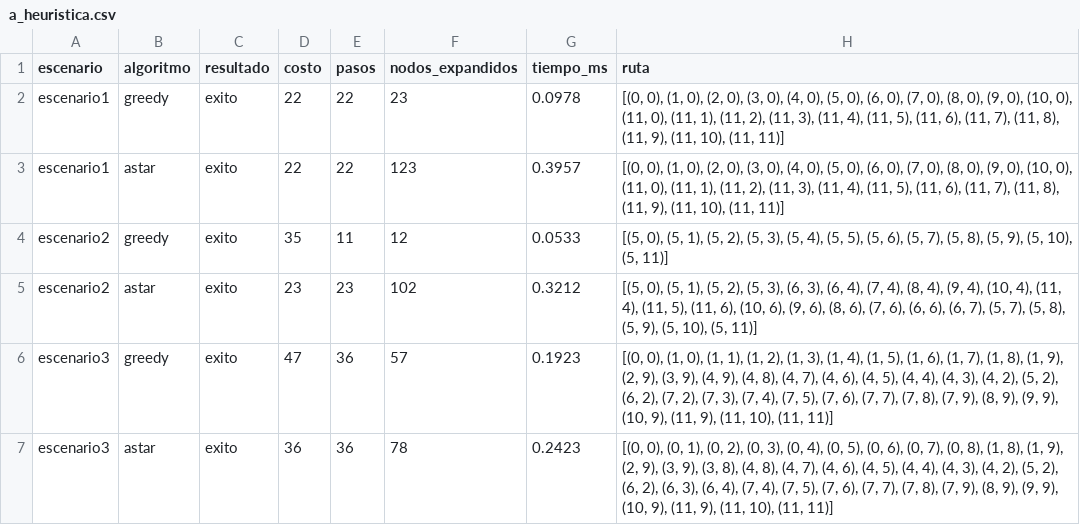
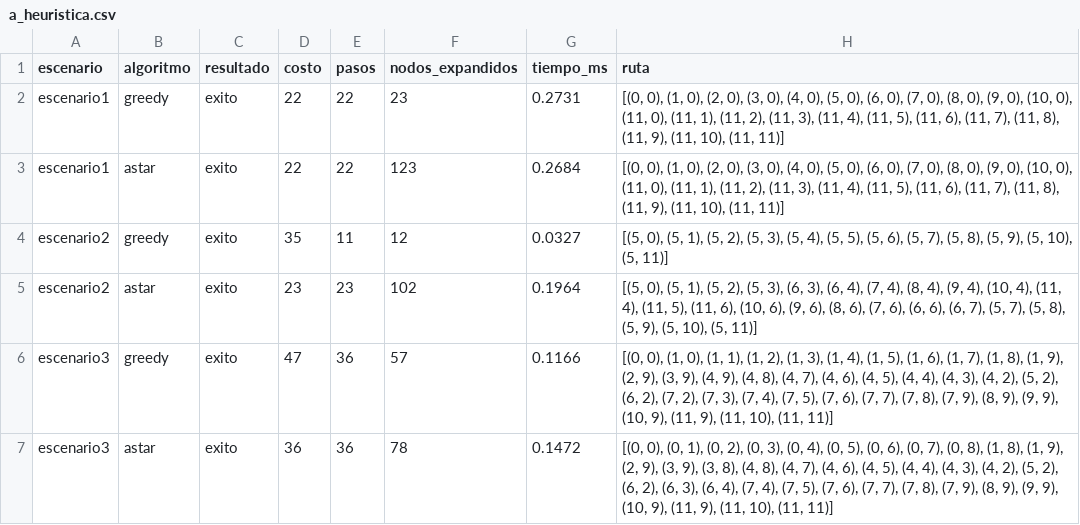
Before and after one commit to Palcroos/PROYECTO-SEGUNDO-PARCIAL-HUMM, a CSV file: resultados/a_heuristica/a_heuristica.csv, drawn as a sheet.

```diff
--- a/resultados/a_heuristica/a_heuristica.csv
+++ b/resultados/a_heuristica/a_heuristica.csv
@@ -1,7 +1,7 @@
 escenario,algoritmo,resultado,costo,pasos,nodos_expandidos,tiempo_ms,ruta
-escenario1,greedy,exito,22,22,23,0.0978,"[(0, 0), (1, 0), (2, 0), (3, 0), (4, 0), (5, 0), (6, 0), (7, 0), (8, 0), (9, 0), (10, 0), (11, 0), (11, 1), (11, 2), (11, 3), (11, 4), (11, 5), (11, 6), (11, 7), (11, 8), (11, 9), (11, 10), (11, 11)]"
-escenario1,astar,exito,22,22,123,0.3957,"[(0, 0), (1, 0), (2, 0), (3, 0), (4, 0), (5, 0), (6, 0), (7, 0), (8, 0), (9, 0), (10, 0), (11, 0), (11, 1), (11, 2), (11, 3), (11, 4), (11, 5), (11, 6), (11, 7), (11, 8), (11, 9), (11, 10), (11, 11)]"
-escenario2,greedy,exito,35,11,12,0.0533,"[(5, 0), (5, 1), (5, 2), (5, 3), (5, 4), (5, 5), (5, 6), (5, 7), (5, 8), (5, 9), (5, 10), (5, 11)]"
-escenario2,astar,exito,23,23,102,0.3212,"[(5, 0), (5, 1), (5, 2), (5, 3), (6, 3), (6, 4), (7, 4), (8, 4), (9, 4), (10, 4), (11, 4), (11, 5), (11, 6), (10, 6), (9, 6), (8, 6), (7, 6), (6, 6), (6, 7), (5, 7), (5, 8), (5, 9), (5, 10), (5, 11)]"
-escenario3,greedy,exito,47,36,57,0.1923,"[(0, 0), (1, 0), (1, 1), (1, 2), (1, 3), (1, 4), (1, 5), (1, 6), (1, 7), (1, 8), (1, 9), (2, 9), (3, 9), (4, 9), (4, 8), (4, 7), (4, 6), (4, 5), (4, 4), (4, 3), (4, 2), (5, 2), (6, 2), (7, 2), (7, 3), (7, 4), (7, 5), (7, 6), (7, 7), (7, 8), (7, 9), (8, 9), (9, 9), (10, 9), (11, 9), (11, 10), (11, 11)]"
-escenario3,astar,exito,36,36,78,0.2423,"[(0, 0), (0, 1), (0, 2), (0, 3), (0, 4), (0, 5), (0, 6), (0, 7), (0, 8), (1, 8), (1, 9), (2, 9), (3, 9), (3, 8), (4, 8), (4, 7), (4, 6), (4, 5), (4, 4), (4, 3), (4, 2), (5, 2), (6, 2), (6, 3), (6, 4), (7, 4), (7, 5), (7, 6), (7, 7), (7, 8), (7, 9), (8, 9), (9, 9), (10, 9), (11, 9), (11, 10), (11, 11)]"
+escenario1,greedy,exito,22,22,23,0.2731,"[(0, 0), (1, 0), (2, 0), (3, 0), (4, 0), (5, 0), (6, 0), (7, 0), (8, 0), (9, 0), (10, 0), (11, 0), (11, 1), (11, 2), (11, 3), (11, 4), (11, 5), (11, 6), (11, 7), (11, 8), (11, 9), (11, 10), (11, 11)]"
+escenario1,astar,exito,22,22,123,0.2684,"[(0, 0), (1, 0), (2, 0), (3, 0), (4, 0), (5, 0), (6, 0), (7, 0), (8, 0), (9, 0), (10, 0), (11, 0), (11, 1), (11, 2), (11, 3), (11, 4), (11, 5), (11, 6), (11, 7), (11, 8), (11, 9), (11, 10), (11, 11)]"
+escenario2,greedy,exito,35,11,12,0.0327,"[(5, 0), (5, 1), (5, 2), (5, 3), (5, 4), (5, 5), (5, 6), (5, 7), (5, 8), (5, 9), (5, 10), (5, 11)]"
+escenario2,astar,exito,23,23,102,0.1964,"[(5, 0), (5, 1), (5, 2), (5, 3), (6, 3), (6, 4), (7, 4), (8, 4), (9, 4), (10, 4), (11, 4), (11, 5), (11, 6), (10, 6), (9, 6), (8, 6), (7, 6), (6, 6), (6, 7), (5, 7), (5, 8), (5, 9), (5, 10), (5, 11)]"
+escenario3,greedy,exito,47,36,57,0.1166,"[(0, 0), (1, 0), (1, 1), (1, 2), (1, 3), (1, 4), (1, 5), (1, 6), (1, 7), (1, 8), (1, 9), (2, 9), (3, 9), (4, 9), (4, 8), (4, 7), (4, 6), (4, 5), (4, 4), (4, 3), (4, 2), (5, 2), (6, 2), (7, 2), (7, 3), (7, 4), (7, 5), (7, 6), (7, 7), (7, 8), (7, 9), (8, 9), (9, 9), (10, 9), (11, 9), (11, 10), (11, 11)]"
+escenario3,astar,exito,36,36,78,0.1472,"[(0, 0), (0, 1), (0, 2), (0, 3), (0, 4), (0, 5), (0, 6), (0, 7), (0, 8), (1, 8), (1, 9), (2, 9), (3, 9), (3, 8), (4, 8), (4, 7), (4, 6), (4, 5), (4, 4), (4, 3), (4, 2), (5, 2), (6, 2), (6, 3), (6, 4), (7, 4), (7, 5), (7, 6), (7, 7), (7, 8), (7, 9), (8, 9), (9, 9), (10, 9), (11, 9), (11, 10), (11, 11)]"
```
Also changed, not shown: resultados/b_local/hill_climbing.csv, resultados/c_meta/ejecuciones.csv, 5 other files.
